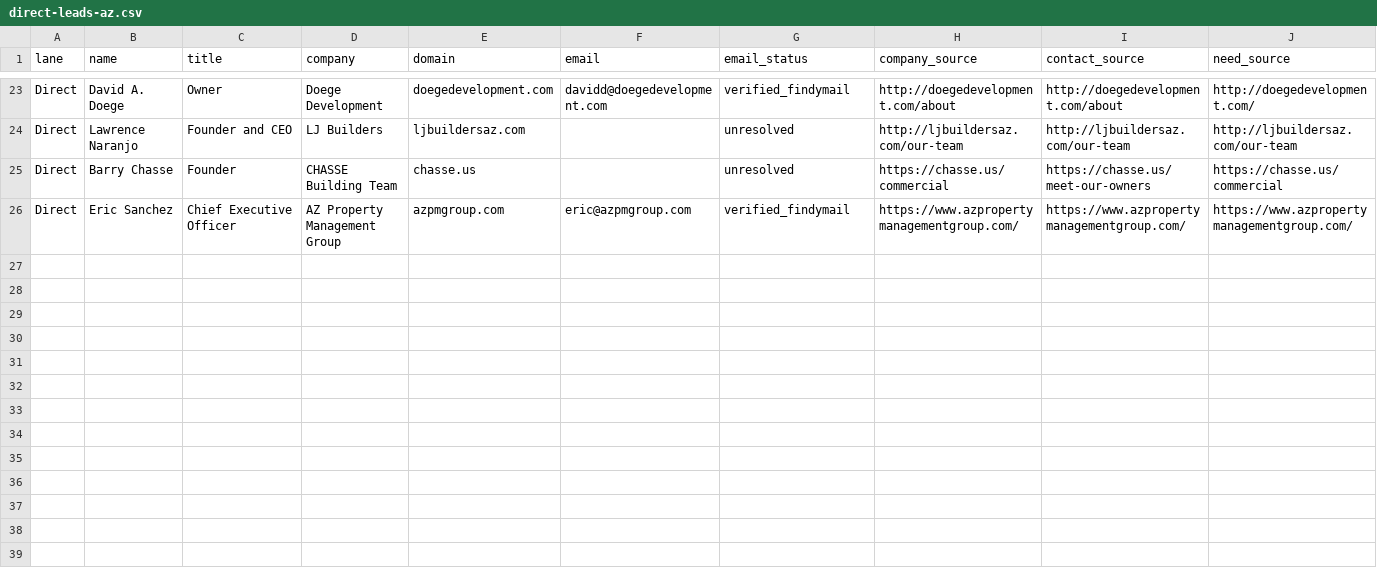
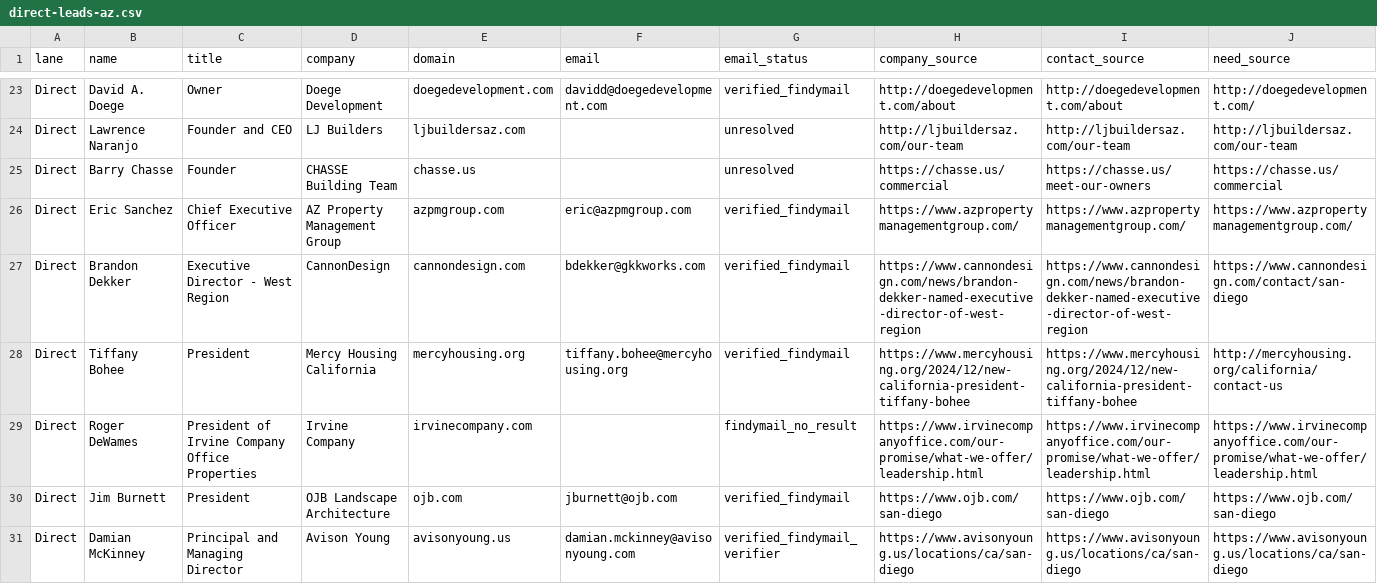
Before and after one commit to chicomills1-create/Engineering-precision, a CSV file: .agents/outputs/direct-leads-az.csv, drawn as a sheet; only a part is shown, gaps mark what is left out; rows hold the shown columns only; the diff names each change by its address in the sheet, - before the commit and + after, or states it on an @@ line.

```diff
--- a/.agents/outputs/direct-leads-az.csv
+++ b/.agents/outputs/direct-leads-az.csv
+row 27: Direct | Brandon Dekker | Executive Director - West Region | CannonDesign | cannondesign.com | bdekker@gkkworks.com | verified_findymail | https://www.cannondesign.com/news/brandon-dekker-named-executive-director-of-west-region | https://www.cannondesign.com/news/brandon-dekker-named-executive-director-of-west-region | https://www.cannondesign.com/contact/san-diego
+row 28: Direct | Tiffany Bohee | President | Mercy Housing California | mercyhousing.org | tiffany.bohee@mercyhousing.org | verified_findymail | https://www.mercyhousing.org/2024/12/new-california-president-tiffany-bohee | https://www.mercyhousing.org/2024/12/new-california-president-tiffany-bohee | http://mercyhousing.org/california/contact-us
+row 29: Direct | Roger DeWames | President of Irvine Company Office Properties | Irvine Company | irvinecompany.com |  | findymail_no_result | https://www.irvinecompanyoffice.com/our-promise/what-we-offer/leadership.html | https://www.irvinecompanyoffice.com/our-promise/what-we-offer/leadership.html | https://www.irvinecompanyoffice.com/our-promise/what-we-offer/leadership.html
+row 30: Direct | Jim Burnett | President | OJB Landscape Architecture | ojb.com | jburnett@ojb.com | verified_findymail | https://www.ojb.com/san-diego | https://www.ojb.com/san-diego | https://www.ojb.com/san-diego
+row 31: Direct | Damian McKinney | Principal and Managing Director | Avison Young | avisonyoung.us | damian.mckinney@avisonyoung.com | verified_findymail_verifier | https://www.avisonyoung.us/locations/ca/san-diego | https://www.avisonyoung.us/locations/ca/san-diego | https://www.avisonyoung.us/locations/ca/san-diego
```
Also changed, not shown: .agents/outputs/public-leads.csv, 2 other files.
